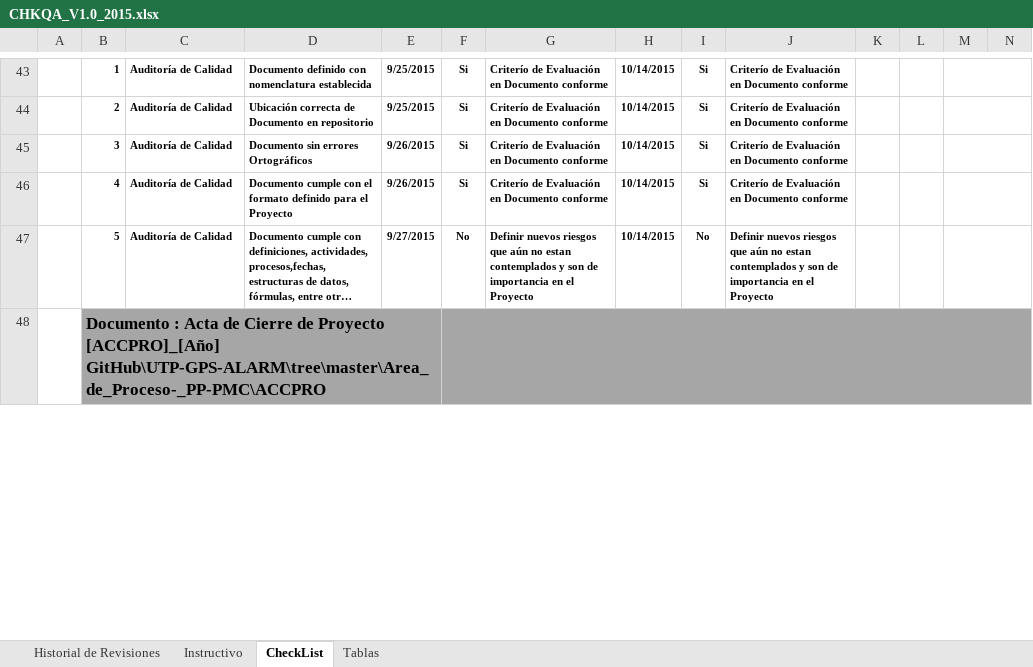
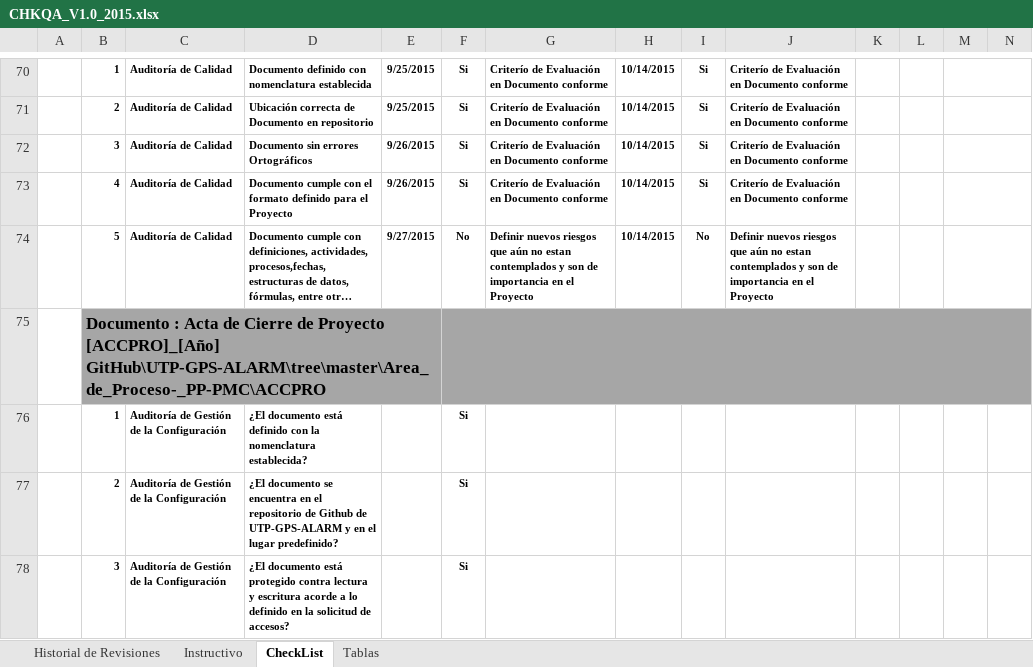
Before and after one commit to lowrider80/UTP-GPS-ALARM, an Excel workbook: Area_de_Proceso-_PPQA/CHKQA/CHKQA_V1.0_2015.xlsx, sheet CheckList, drawn as a sheet; only a part is shown, gaps mark what is left out; long unchanged cells end in …; values as stored, in another font and other column widths than the file's, no borders; rows hold the shown columns only; the diff covers the shown part only; the diff names each change by its address in the sheet, - before the commit and + after, or states it on an @@ line.

```diff
--- a/Area_de_Proceso-_PPQA/CHKQA/CHKQA_V1.0_2015.xlsx (sheet CheckList)
+++ b/Area_de_Proceso-_PPQA/CHKQA/CHKQA_V1.0_2015.xlsx (sheet CheckList)
+row 76:  | 1 | Auditoría de Gestión de la Configuración | ¿El documento está definido con la nomenclatura establecida? |  | Si
+row 77:  | 2 | Auditoría de Gestión de la Configuración | ¿El documento se encuentra en el repositorio de Github de UTP-GPS-ALARM y en el lugar predefinido? |  | Si
+row 78:  | 3 | Auditoría de Gestión de la Configuración | ¿El documento está protegido contra lectura y escritura acorde a lo definido en la solicitud de accesos? |  | Si
```
Also changed, not shown: 189 added rows, 6 removed rows and 17 edited cells elsewhere in this sheet, charts or pictures.
